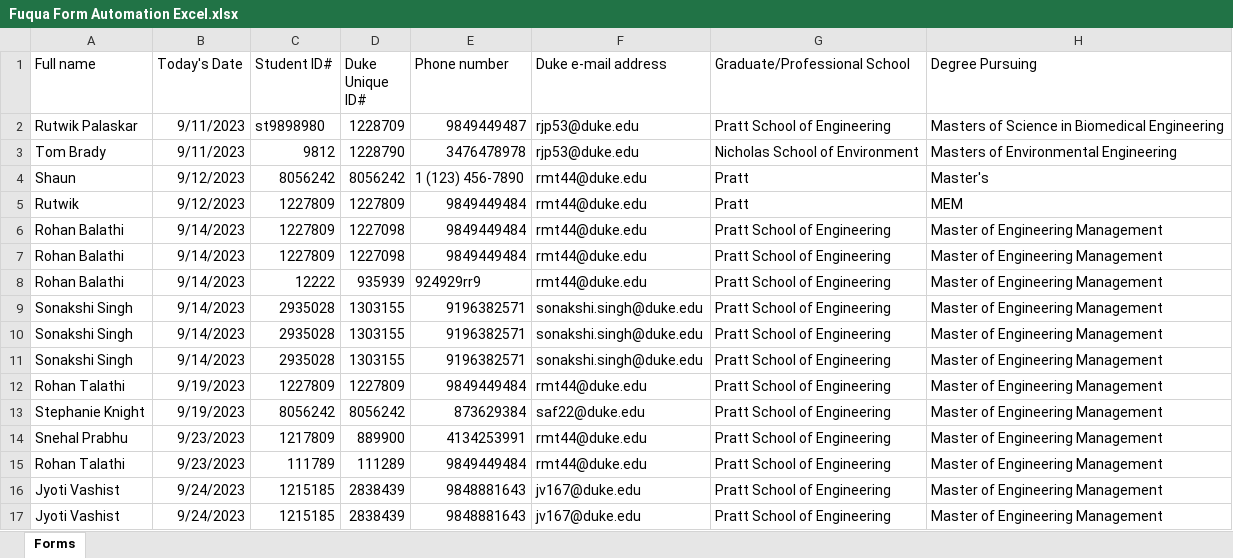
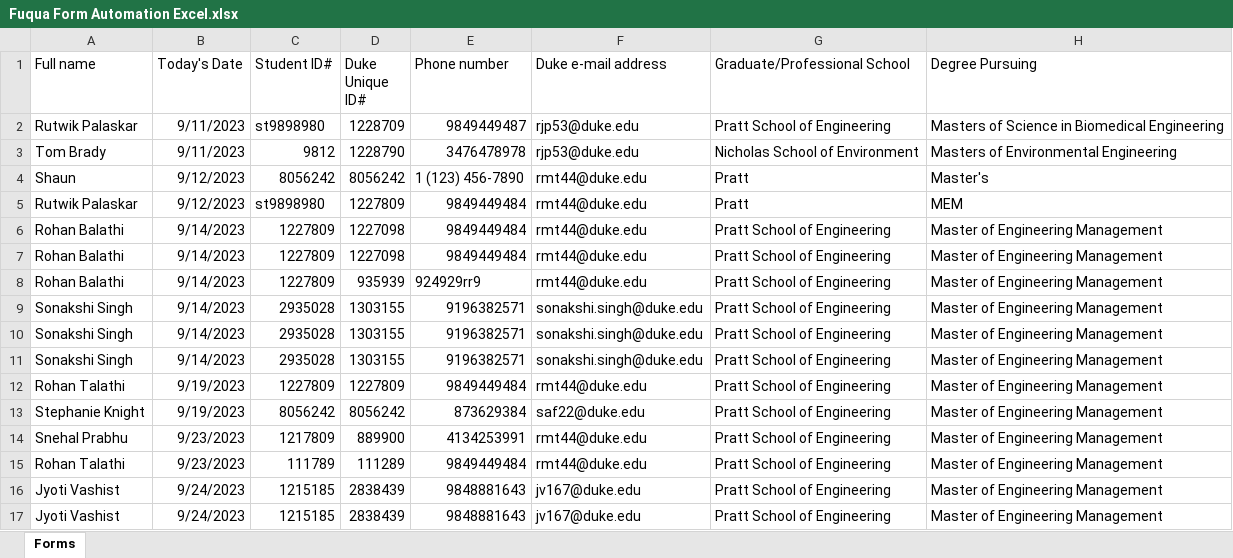
Before and after one commit to architkaila/Citizen-Developer-Hackathon-PDF-Generation, an Excel workbook: data/Fuqua Form Automation Excel.xlsx, sheet Forms, drawn as a sheet; only a part is shown; values as stored, in another font and other column widths than the file's, no borders; table styles not drawn; the diff names each change by its address in the sheet, - before the commit and + after, or states it on an @@ line.

```diff
--- a/data/Fuqua Form Automation Excel.xlsx (sheet Forms)
+++ b/data/Fuqua Form Automation Excel.xlsx (sheet Forms)
-A5 (Full name): Rutwik
+A5 (Full name): Rutwik Palaskar
-C5 (Student ID#): 1227809
+C5 (Student ID#): st9898980
-C8 (Student ID#): 12222
+C8 (Student ID#): 1227809
```
Also changed, not shown: 7 other files.
